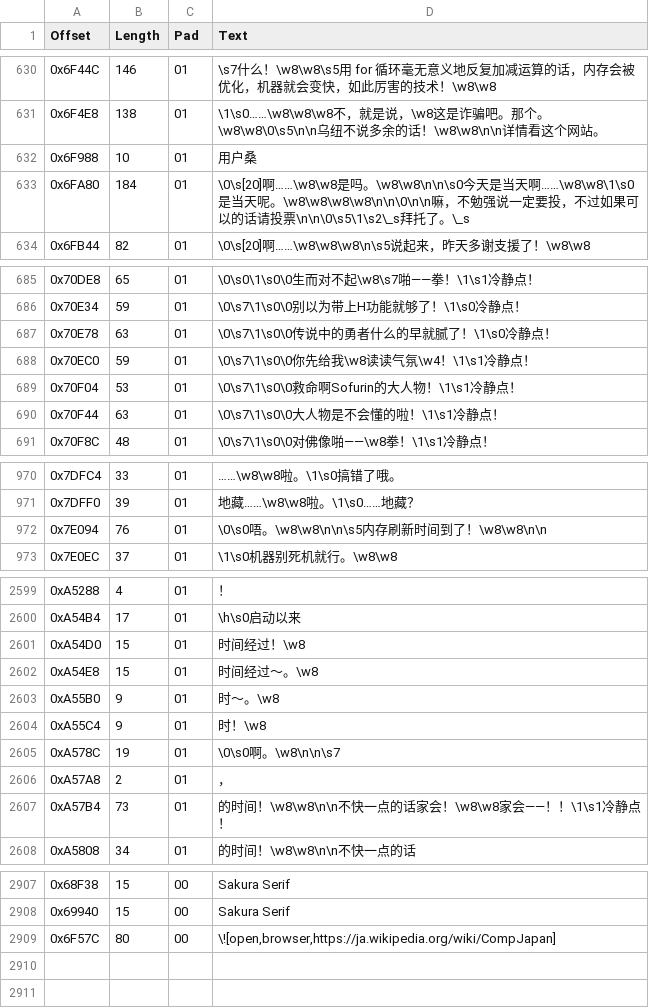
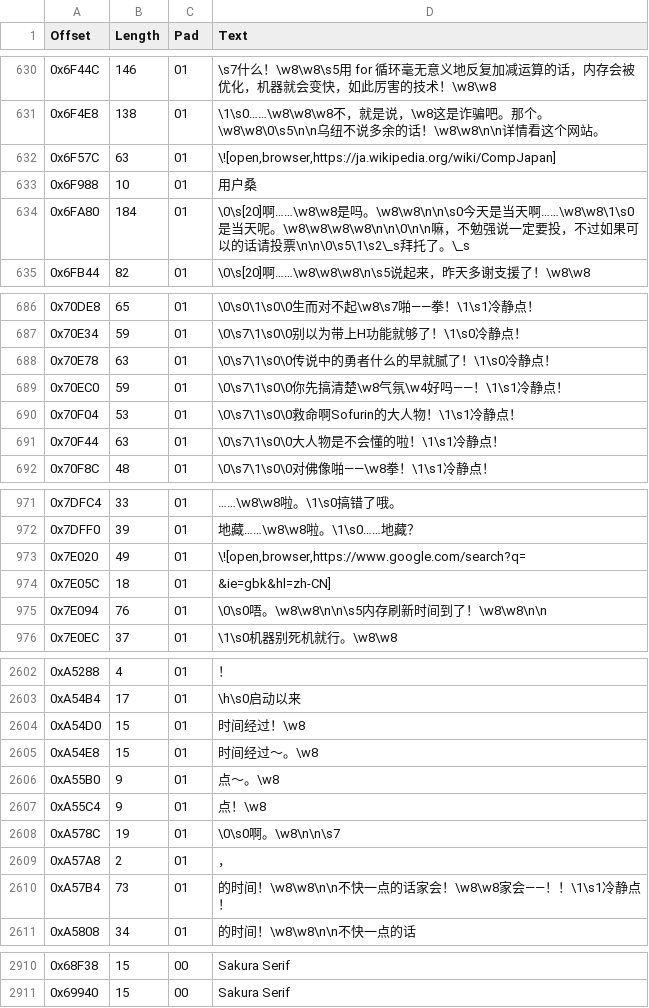
Before and after one commit to JiayuYangX/sakura-restore, a CSV file: translated.csv, drawn as a sheet; only a part is shown, gaps mark what is left out; removed rows and columns are numbered as before the commit, all else as after; the diff names each change by its address in the sheet, - before the commit and + after, or states it on an @@ line.

```diff
--- a/translated.csv
+++ b/translated.csv
+row 632: 0x6F57C | 63 | 01 | \![open,browser,https://ja.wikipedia.org/wiki/CompJapan]
-D689 (Text): \0\s7\1\s0\0你先给我\w8读读气氛\w4！\1\s1冷静点！
+D689 (Text): \0\s7\1\s0\0你先搞清楚\w8气氛\w4好吗——！\1\s1冷静点！
+row 973: 0x7E020 | 49 | 01 | \![open,browser,https://www.google.com/search?q=
+row 974: 0x7E05C | 18 | 01 | &ie=gbk&hl=zh-CN]
-D2606 (Text): 时～。\w8
+D2606 (Text): 点～。\w8
-D2607 (Text): 时！\w8
+D2607 (Text): 点！\w8
-row 2909: 0x6F57C | 80 | 00 | \![open,browser,https://ja.wikipedia.org/wiki/CompJapan]
```
Also changed, not shown: extract.csv, replaced.csv, 2 other files.
